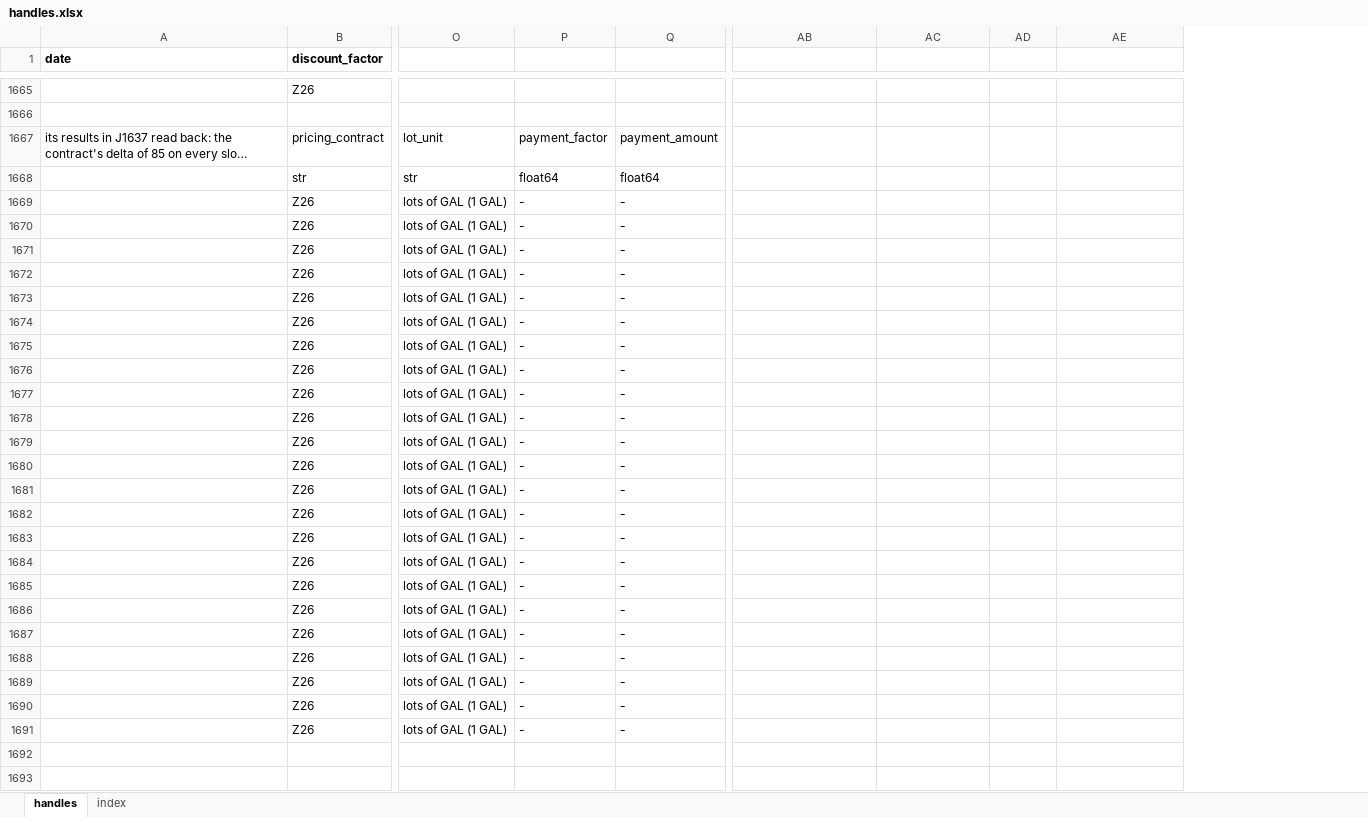
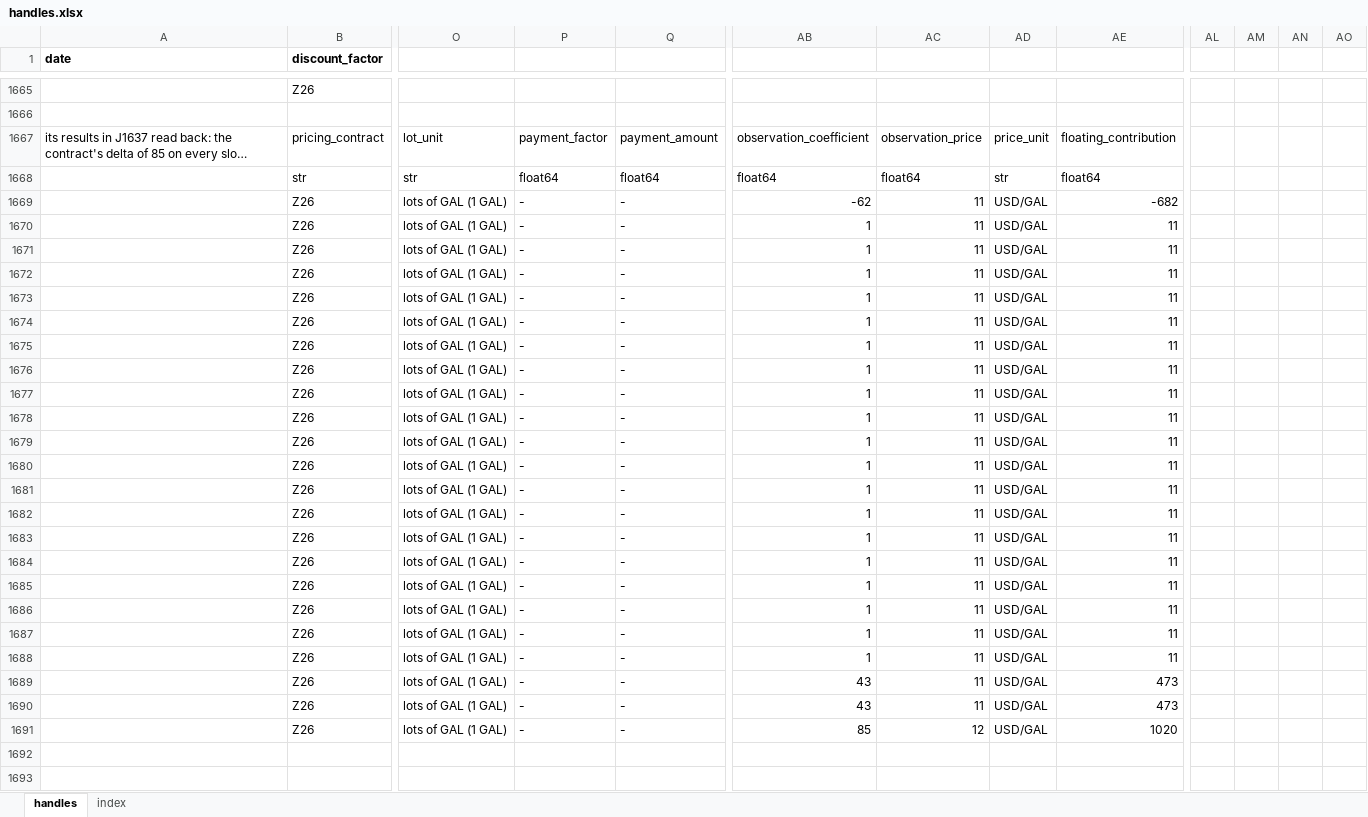
Before and after one commit to gobbles404/catalyst, an Excel workbook: workbooks/handles.xlsx, sheet handles, drawn as a sheet; only a part is shown, gaps mark what is left out; long unchanged cells end in …; values as stored, in another font and other column widths than the file's, no borders; removed rows and columns are numbered as before the commit, all else as after; the diff covers the shown part only; the diff names each change by its address in the sheet, - before the commit and + after, or states it on an @@ line.

Commit message:
feat(trades): each observation's price and contribution on the results readback (#229)

```diff
--- a/workbooks/handles.xlsx (sheet handles)
+++ b/workbooks/handles.xlsx (sheet handles)
-column P, rows 1667-1691: payment_factor | float64 | - | - | - | - | - | - | - | - | - | - | - | - | - | - | - | - | - | - | - | - | - | - | -
+column P, rows 1667-1691: payment_factor | float64 | - | - | - | - | - | - | - | - | - | - | - | - | - | - | - | - | - | - | - | - | - | - | -
+column AL, empty
+column AM, empty
+column AN, empty
+column AO, empty
-AB1667: (empty)
+AB1667: observation_coefficient
-AC1667: (empty)
+AC1667: observation_price
-AD1667: (empty)
+AD1667: price_unit
-AE1667: (empty)
+AE1667: floating_contribution
-AB1668: (empty)
+AB1668: float64
-AC1668: (empty)
+AC1668: float64
-AD1668: (empty)
+AD1668: str
-AE1668: (empty)
+AE1668: float64
-AB1669: (empty)
+AB1669: -62
-AC1669:AC1690: (empty)
+AC1669:AC1690: 11
-AD1669:AD1691: (empty)
+AD1669:AD1691: USD/GAL
-AE1669: (empty)
+AE1669: -682
-AB1670:AB1688: (empty)
+AB1670:AB1688: 1
-AE1670:AE1688: (empty)
+AE1670:AE1688: 11
-AB1689:AB1690: (empty)
+AB1689:AB1690: 43
-AE1689:AE1690: (empty)
+AE1689:AE1690: 473
-AB1691: (empty)
+AB1691: 85
-AC1691: (empty)
+AC1691: 12
-AE1691: (empty)
+AE1691: 1020
```
Also changed, not shown: 4 added rows, 4 removed rows and 1053 edited cells elsewhere in this sheet, sheet index, 19 other files.
